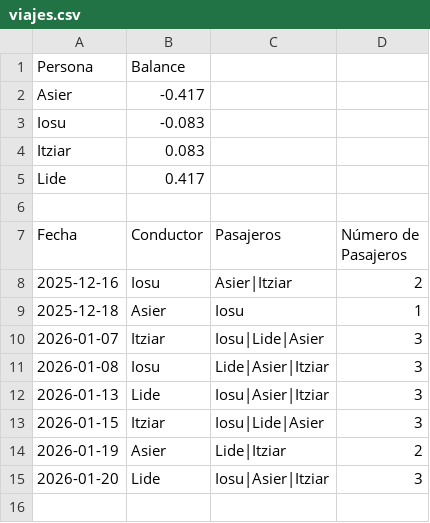
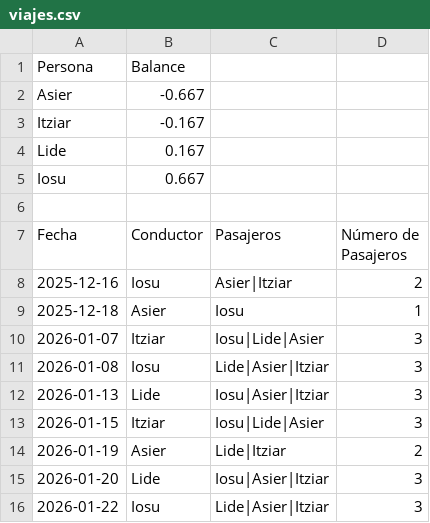
Before and after one commit to iosugomez/kotxea-backend, a CSV file: datos/viajes.csv, drawn as a sheet.

Commit message:
Update viajes.csv 2026-01-22T07:36:09.161710

```diff
--- a/datos/viajes.csv
+++ b/datos/viajes.csv
@@ -1,6 +1,6 @@
 Persona,Balance
-Asier,-0.417
-Iosu,-0.083
-Itziar,0.083
-Lide,0.417
+Asier,-0.667
+Itziar,-0.167
+Lide,0.167
+Iosu,0.667
 
@@ -15 +15,2 @@ Fecha,Conductor,Pasajeros,Número de Pasajeros
 2026-01-20,Lide,"Iosu|Asier|Itziar",3
+2026-01-22,Iosu,"Lide|Asier|Itziar",3
```
